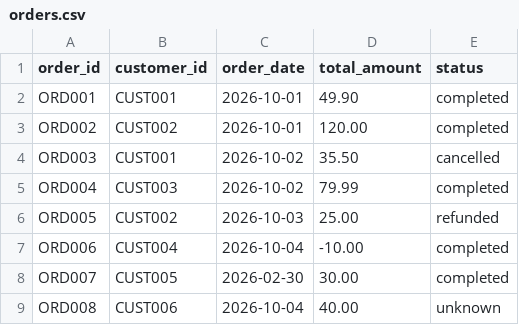
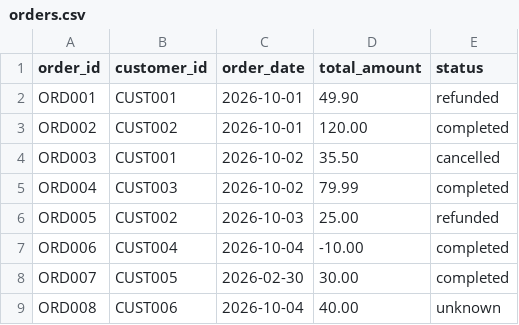
Before and after one commit to Neupane-pradip/retail-data-platform, a CSV file: data/raw/orders.csv, drawn as a sheet.

Commit message:
Apply order corrections and skip unchanged records

```diff
--- a/data/raw/orders.csv
+++ b/data/raw/orders.csv
@@ -1,3 +1,3 @@
 order_id,customer_id,order_date,total_amount,status
-ORD001,CUST001,2026-10-01,49.90,completed
+ORD001,CUST001,2026-10-01,49.90,refunded
 ORD002,CUST002,2026-10-01,120.00,completed
```
Also changed, not shown: 2 other files.
